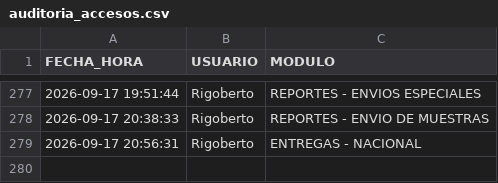
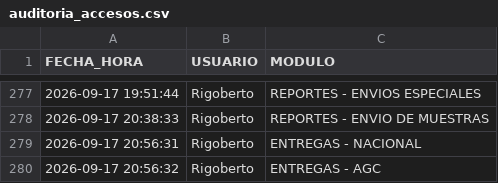
Before and after one commit to RH2026/nexion, a CSV file: auditoria_accesos.csv, drawn as a sheet; only a part is shown, gaps mark what is left out.

Commit message:
Registro de acceso de Rigoberto al módulo ENTREGAS - AGC

```diff
--- a/auditoria_accesos.csv
+++ b/auditoria_accesos.csv
@@ -279 +279,2 @@ FECHA_HORA,USUARIO,MODULO
 2026-09-17 20:56:31,Rigoberto,ENTREGAS - NACIONAL
+2026-09-17 20:56:32,Rigoberto,ENTREGAS - AGC
```
